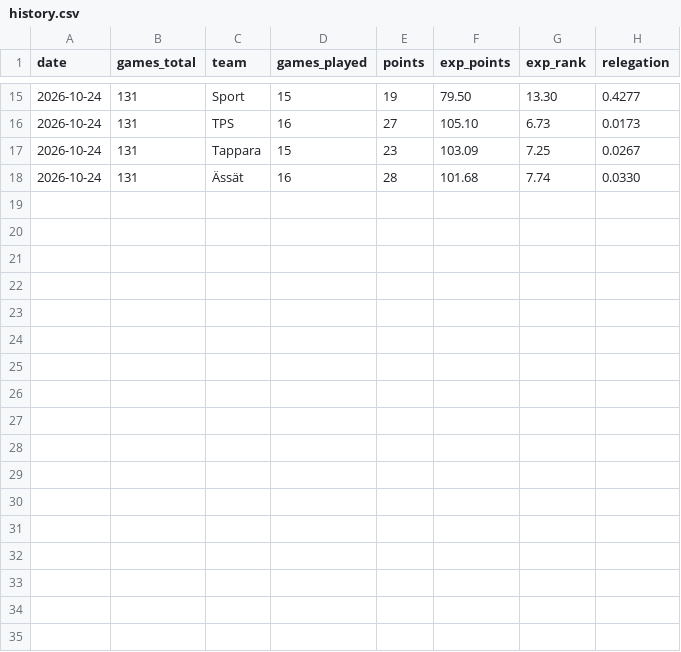
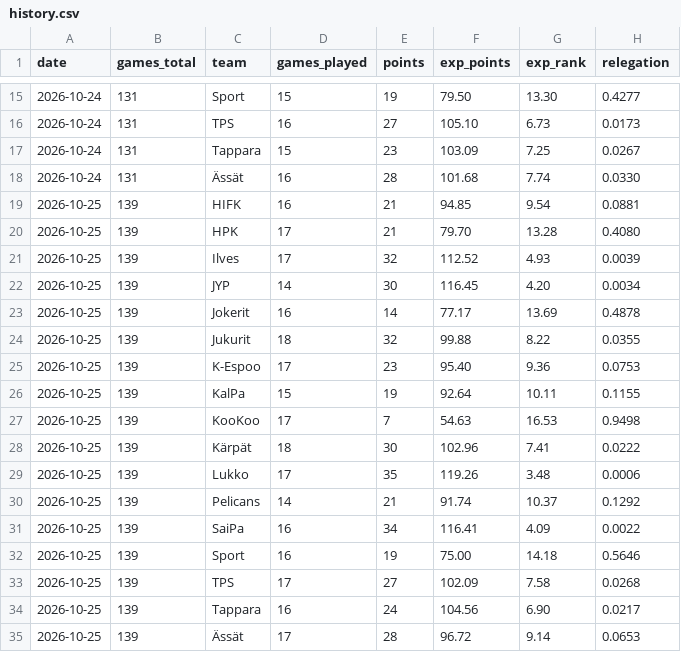
Before and after one commit to m1ksu0/Liiga-predictor, a CSV file: data/history.csv, drawn as a sheet; only a part is shown, gaps mark what is left out.

```diff
--- a/data/history.csv
+++ b/data/history.csv
@@ -18 +18,18 @@ date,games_total,team,games_played,points,exp_points,exp_rank,relegation
 2026-10-24,131,Ässät,16,28,101.68,7.74,0.0330
+2026-10-25,139,HIFK,16,21,94.85,9.54,0.0881
+2026-10-25,139,HPK,17,21,79.70,13.28,0.4080
+2026-10-25,139,Ilves,17,32,112.52,4.93,0.0039
+2026-10-25,139,JYP,14,30,116.45,4.20,0.0034
+2026-10-25,139,Jokerit,16,14,77.17,13.69,0.4878
+2026-10-25,139,Jukurit,18,32,99.88,8.22,0.0355
+2026-10-25,139,K-Espoo,17,23,95.40,9.36,0.0753
+2026-10-25,139,KalPa,15,19,92.64,10.11,0.1155
+2026-10-25,139,KooKoo,17,7,54.63,16.53,0.9498
+2026-10-25,139,Kärpät,18,30,102.96,7.41,0.0222
+2026-10-25,139,Lukko,17,35,119.26,3.48,0.0006
+2026-10-25,139,Pelicans,14,21,91.74,10.37,0.1292
+2026-10-25,139,SaiPa,16,34,116.41,4.09,0.0022
+2026-10-25,139,Sport,16,19,75.00,14.18,0.5646
+2026-10-25,139,TPS,17,27,102.09,7.58,0.0268
+2026-10-25,139,Tappara,16,24,104.56,6.90,0.0217
+2026-10-25,139,Ässät,17,28,96.72,9.14,0.0653
```
